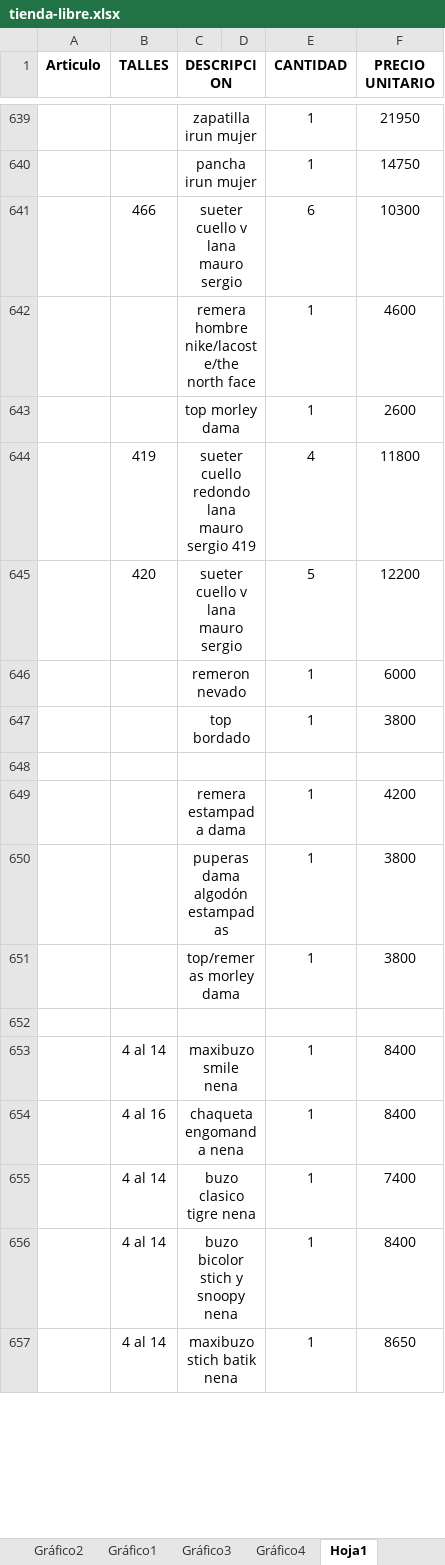
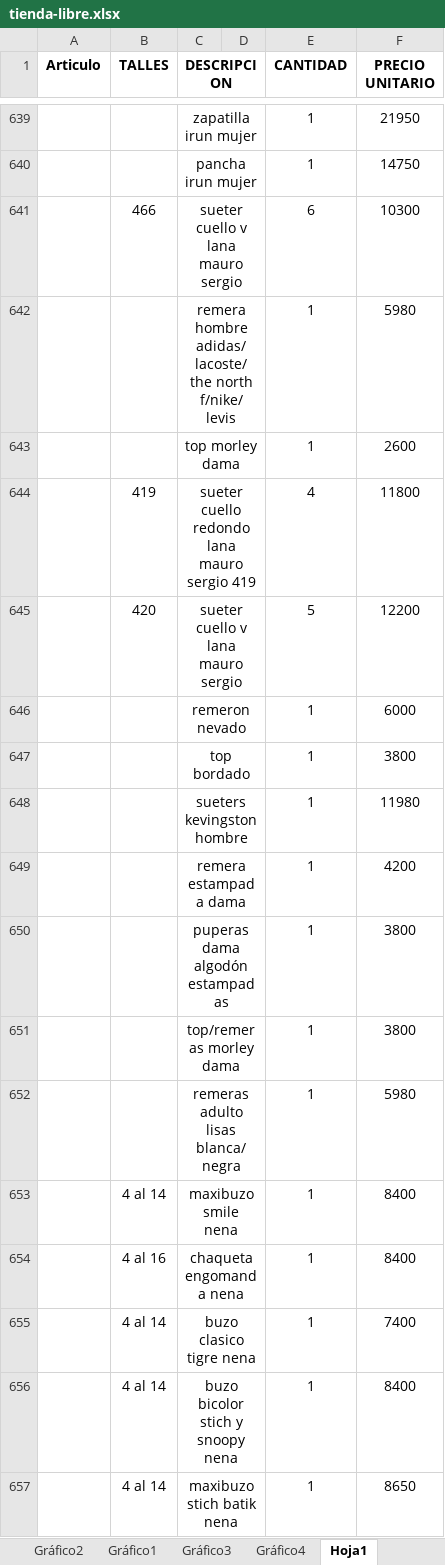
Before and after one commit to jerojimenez17/TiendaLibre, an Excel workbook: tienda-libre-backend/excel-files/tienda-libre.xlsx, sheet Hoja1, drawn as a sheet; only a part is shown, gaps mark what is left out; values as stored, in another font and other column widths than the file's, no borders; the diff names each change by its address in the sheet, - before the commit and + after, or states it on an @@ line.

Commit message:
change list

```diff
--- a/tienda-libre-backend/excel-files/tienda-libre.xlsx (sheet Hoja1)
+++ b/tienda-libre-backend/excel-files/tienda-libre.xlsx (sheet Hoja1)
-C642 (DESCRIPCION): remera hombre nike/lacoste/the north face
+C642 (DESCRIPCION): remera hombre adidas/lacoste/the north f/nike/levis
-F642 (PRECIO UNITARIO): 4600
+F642 (PRECIO UNITARIO): 5980
-row 648: (empty)
+row 648:  |  | sueters kevingston hombre |  | 1 | 11980
-row 652: (empty)
+row 652:  |  | remeras adulto lisas blanca/negra |  | 1 | 5980
```
